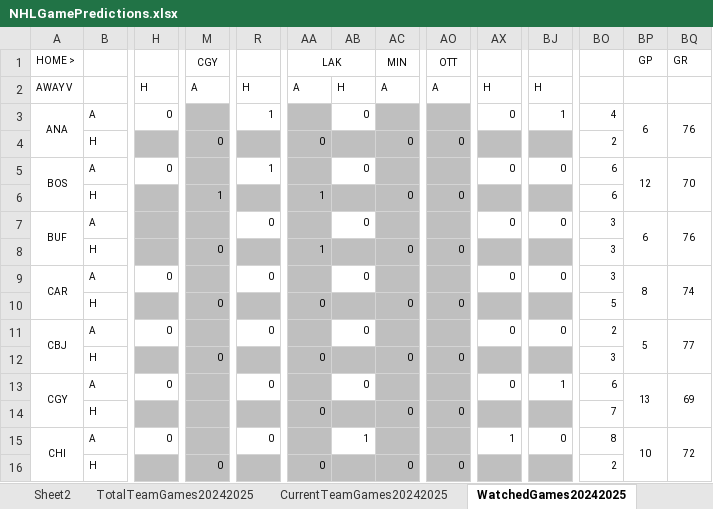
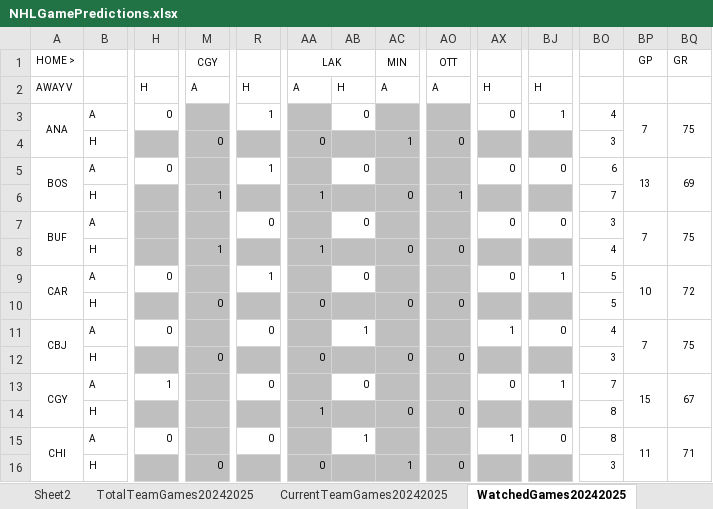
Before and after one commit to abriggs914/Coding_Practice, an Excel workbook: Python/Jerseys/NHLGamePredictions.xlsx, sheet WatchedGames20242025, drawn as a sheet; only a part is shown, gaps mark what is left out; values as stored, in another font and other column widths than the file's, no borders; conditional formats not drawn; the diff covers the shown part only; the diff names each change by its address in the sheet, - before the commit and + after, or states it on an @@ line.

Commit message:
2024-11-12 GamePredictions

```diff
--- a/Python/Jerseys/NHLGamePredictions.xlsx (sheet WatchedGames20242025)
+++ b/Python/Jerseys/NHLGamePredictions.xlsx (sheet WatchedGames20242025)
-BP3 (GP): 6
+BP3 (GP): 7
-BQ3 (GR): 76
+BQ3 (GR): 75
-AC4 (MIN): 0
+AC4 (MIN): 1
-BO4: 2
+BO4: 3
-BP5 (GP): 12
+BP5 (GP): 13
-BQ5 (GR): 70
+BQ5 (GR): 69
-AO6 (OTT): 0
+AO6 (OTT): 1
-BO6: 6
+BO6: 7
-BP7 (GP): 6
+BP7 (GP): 7
-BQ7 (GR): 76
+BQ7 (GR): 75
-M8 (CGY): 0
+M8 (CGY): 1
-BO8: 3
+BO8: 4
-R9: 0
+R9: 1
-BJ9: 0
+BJ9: 1
-BO9: 3
+BO9: 5
-BP9 (GP): 8
+BP9 (GP): 10
-BQ9 (GR): 74
+BQ9 (GR): 72
-AB11: 0
+AB11: 1
-AX11: 0
+AX11: 1
-BO11: 2
+BO11: 4
-BP11 (GP): 5
+BP11 (GP): 7
-BQ11 (GR): 77
+BQ11 (GR): 75
-H13: 0
+H13: 1
-BO13: 6
+BO13: 7
-BP13 (GP): 13
+BP13 (GP): 15
-BQ13 (GR): 69
+BQ13 (GR): 67
-AA14 (LAK): 0
+AA14 (LAK): 1
-BO14: 7
+BO14: 8
-BP15 (GP): 10
+BP15 (GP): 11
-BQ15 (GR): 72
+BQ15 (GR): 71
-AC16 (MIN): 0
+AC16 (MIN): 1
-BO16: 2
+BO16: 3
```
Also changed, not shown: 1 added row, 1 removed row and 119 edited cells elsewhere in this sheet, sheet Sheet2, sheet Sheet1, sheet StatsRegularSeason20242025, sheet DataRegularSeason20242025, sheet CurrentTeamGames20242025, formulas that keep their value, charts or pictures, 2 other files.
